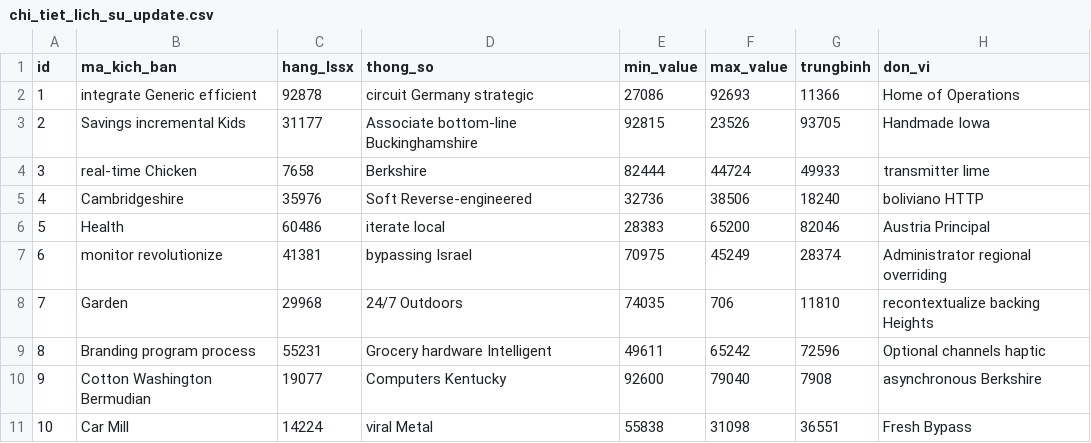
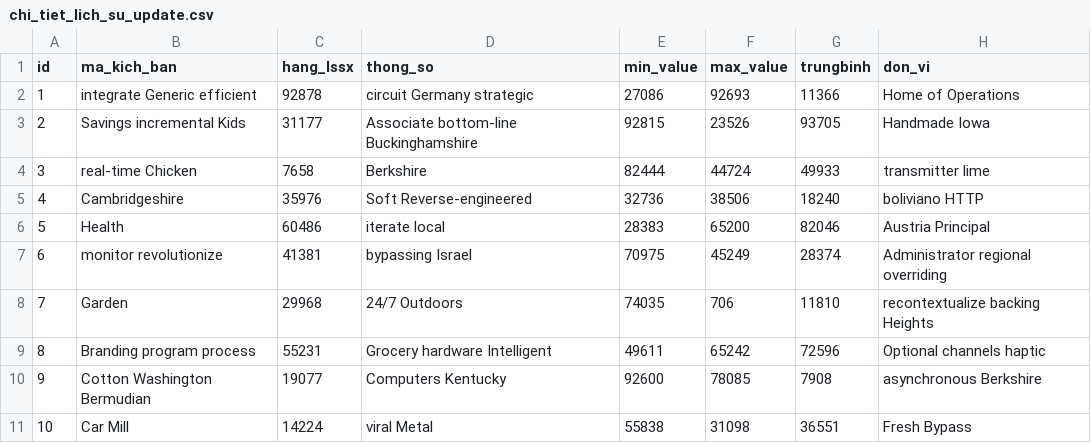
Before and after one commit to vanphu-ral/RD-Tem-in, a CSV file: src/main/resources/config/liquibase/fake-data/chi_tiet_lich_su_update.csv, drawn as a sheet.

```diff
--- a/src/main/resources/config/liquibase/fake-data/chi_tiet_lich_su_update.csv
+++ b/src/main/resources/config/liquibase/fake-data/chi_tiet_lich_su_update.csv
@@ -9,3 +9,3 @@ id;ma_kich_ban;hang_lssx;thong_so;min_value;max_value;trungbinh;don_vi
 8;Branding program process;55231;Grocery hardware Intelligent;49611;65242;72596;Optional channels haptic
-9;Cotton Washington Bermudian;19077;Computers Kentucky;92600;79040;7908;asynchronous Berkshire
+9;Cotton Washington Bermudian;19077;Computers Kentucky;92600;78085;7908;asynchronous Berkshire
 10;Car Mill;14224;viral Metal;55838;31098;36551;Fresh Bypass
```
Also changed, not shown: 31 other files.
